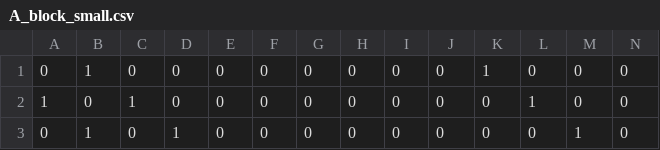
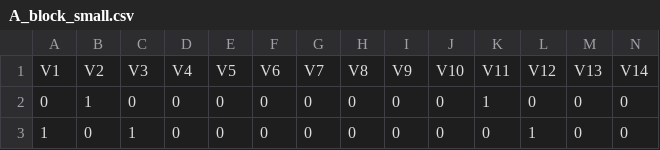
Before and after one commit to skdeshpande91/clustering_spatialMeans, a CSV file: data/A_block_small.csv, drawn as a sheet; only a part is shown; the shorter side is filled out with more unchanged rows; rows hold the shown columns only; the diff names each change by its address in the sheet, - before the commit and + after, or states it on an @@ line.

```diff
--- a/data/A_block_small.csv
+++ b/data/A_block_small.csv
+row 1: V1 | V2 | V3 | V4 | V5 | V6 | V7 | V8 | V9 | V10 | V11 | V12 | V13 | V14
```
Also changed, not shown: data/A_block_large.csv, 3 other files.
